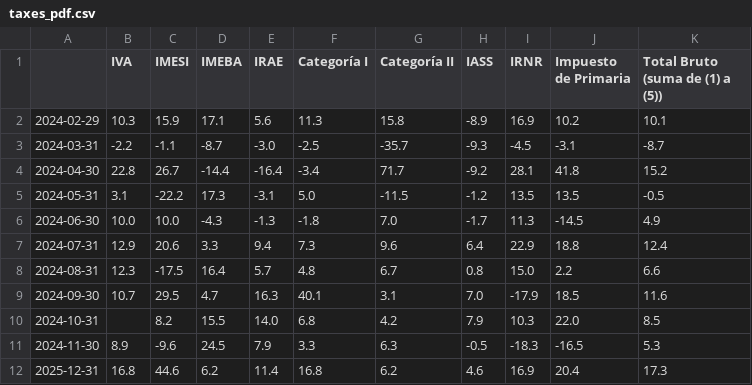
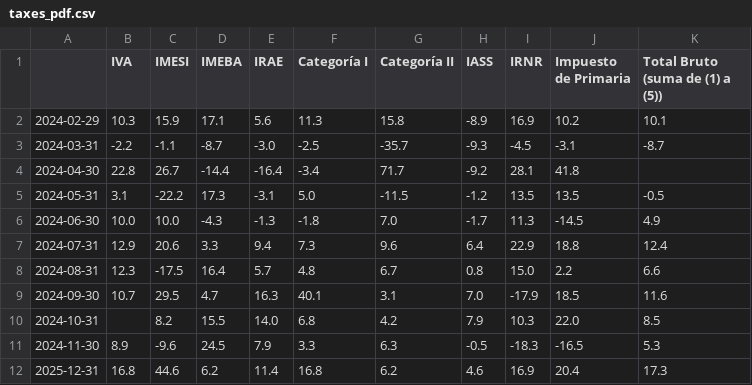
Before and after one commit to rxavier/econuy-extras, a CSV file: econuy_extras/retrieval/taxes_pdf.csv, drawn as a sheet.

Commit message:
Commit from GitHub Actions (taxes_pdf)

```diff
--- a/econuy_extras/retrieval/taxes_pdf.csv
+++ b/econuy_extras/retrieval/taxes_pdf.csv
@@ -3,3 +3,3 @@
 2024-03-31,-2.2,-1.1,-8.7,-3.0,-2.5,-35.7,-9.3,-4.5,-3.1,-8.7
-2024-04-30,22.8,26.7,-14.4,-16.4,-3.4,71.7,-9.2,28.1,41.8,15.2
+2024-04-30,22.8,26.7,-14.4,-16.4,-3.4,71.7,-9.2,28.1,41.8,
 2024-05-31,3.1,-22.2,17.3,-3.1,5.0,-11.5,-1.2,13.5,13.5,-0.5
```
